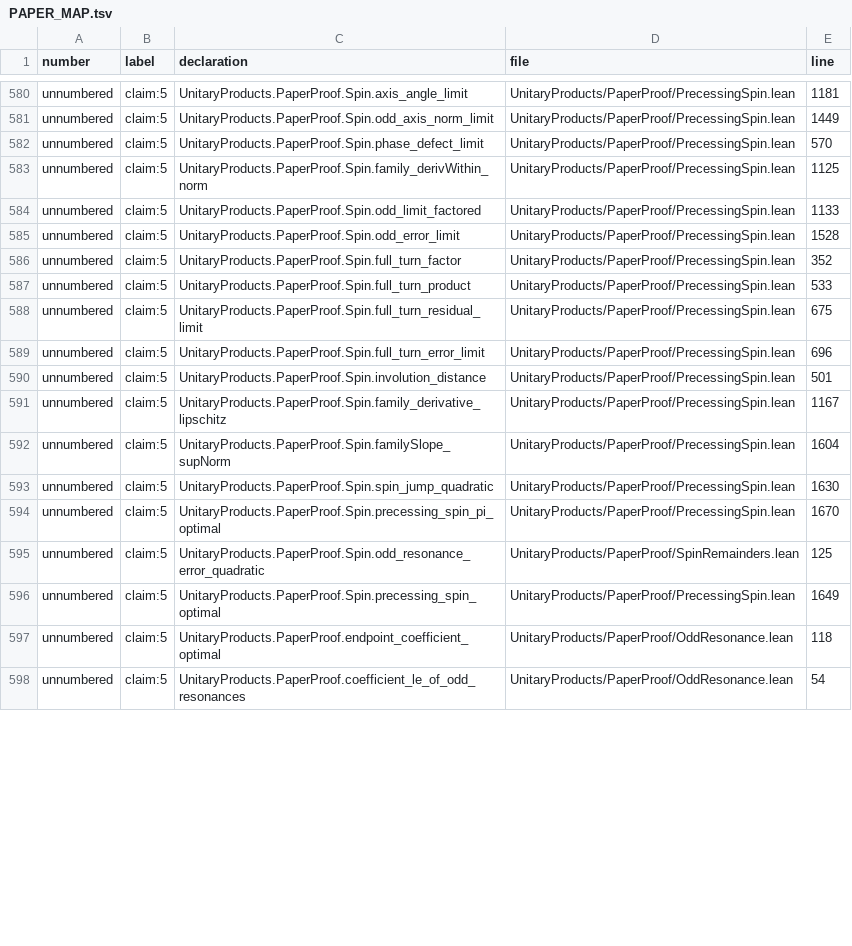
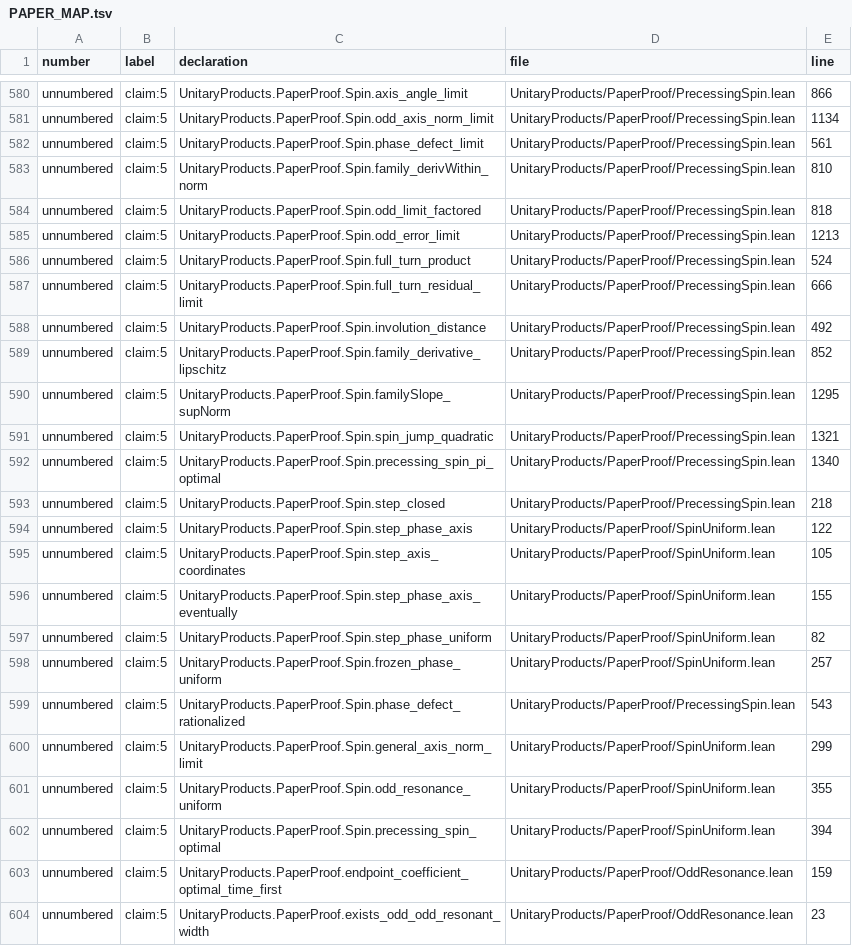
Before and after one commit to mjarret/products-of-unitaries-lean, a TSV file: PAPER_MAP.tsv, drawn as a sheet; only a part is shown, gaps mark what is left out; removed rows and columns are numbered as before the commit, all else as after; the diff covers the shown part only; the diff names each change by its address in the sheet, - before the commit and + after, or states it on an @@ line.

```diff
--- a/PAPER_MAP.tsv
+++ b/PAPER_MAP.tsv
-E580 (line): 1181
+E580 (line): 866
-E581 (line): 1449
+E581 (line): 1134
-E582 (line): 570
+E582 (line): 561
-E583 (line): 1125
+E583 (line): 810
-E584 (line): 1133
+E584 (line): 818
-E585 (line): 1528
+E585 (line): 1213
-row 586: unnumbered | claim:5 | UnitaryProducts.PaperProof.Spin.full_turn_factor | UnitaryProducts/PaperProof/PrecessingSpin.lean | 352
-E586 (line): 533
+E586 (line): 524
-E587 (line): 675
+E587 (line): 666
-row 589: unnumbered | claim:5 | UnitaryProducts.PaperProof.Spin.full_turn_error_limit | UnitaryProducts/PaperProof/PrecessingSpin.lean | 696
-E588 (line): 501
+E588 (line): 492
-E589 (line): 1167
+E589 (line): 852
-E590 (line): 1604
+E590 (line): 1295
-E591 (line): 1630
+E591 (line): 1321
-E592 (line): 1670
+E592 (line): 1340
+row 593: unnumbered | claim:5 | UnitaryProducts.PaperProof.Spin.step_closed | UnitaryProducts/PaperProof/PrecessingSpin.lean | 218
+row 594: unnumbered | claim:5 | UnitaryProducts.PaperProof.Spin.step_phase_axis | UnitaryProducts/PaperProof/SpinUniform.lean | 122
+row 595: unnumbered | claim:5 | UnitaryProducts.PaperProof.Spin.step_axis_coordinates | UnitaryProducts/PaperProof/SpinUniform.lean | 105
+row 596: unnumbered | claim:5 | UnitaryProducts.PaperProof.Spin.step_phase_axis_eventually | UnitaryProducts/PaperProof/SpinUniform.lean | 155
+row 597: unnumbered | claim:5 | UnitaryProducts.PaperProof.Spin.step_phase_uniform | UnitaryProducts/PaperProof/SpinUniform.lean | 82
+row 598: unnumbered | claim:5 | UnitaryProducts.PaperProof.Spin.frozen_phase_uniform | UnitaryProducts/PaperProof/SpinUniform.lean | 257
+row 599: unnumbered | claim:5 | UnitaryProducts.PaperProof.Spin.phase_defect_rationalized | UnitaryProducts/PaperProof/PrecessingSpin.lean | 543
+row 600: unnumbered | claim:5 | UnitaryProducts.PaperProof.Spin.general_axis_norm_limit | UnitaryProducts/PaperProof/SpinUniform.lean | 299
-C601 (declaration): UnitaryProducts.PaperProof.Spin.odd_resonance_error_quadratic
+C601 (declaration): UnitaryProducts.PaperProof.Spin.odd_resonance_uniform
-D601 (file): UnitaryProducts/PaperProof/SpinRemainders.lean
+D601 (file): UnitaryProducts/PaperProof/SpinUniform.lean
-E601 (line): 125
+E601 (line): 355
-D602 (file): UnitaryProducts/PaperProof/PrecessingSpin.lean
+D602 (file): UnitaryProducts/PaperProof/SpinUniform.lean
-E602 (line): 1649
+E602 (line): 394
-C603 (declaration): UnitaryProducts.PaperProof.endpoint_coefficient_optimal
+C603 (declaration): UnitaryProducts.PaperProof.endpoint_coefficient_optimal_time_first
-E603 (line): 118
+E603 (line): 159
-C604 (declaration): UnitaryProducts.PaperProof.coefficient_le_of_odd_resonances
+C604 (declaration): UnitaryProducts.PaperProof.exists_odd_odd_resonant_width
-E604 (line): 54
+E604 (line): 23
```
Also changed, not shown: 10 added rows, 3 removed rows and 37 edited cells elsewhere in this file, 12 other files.
